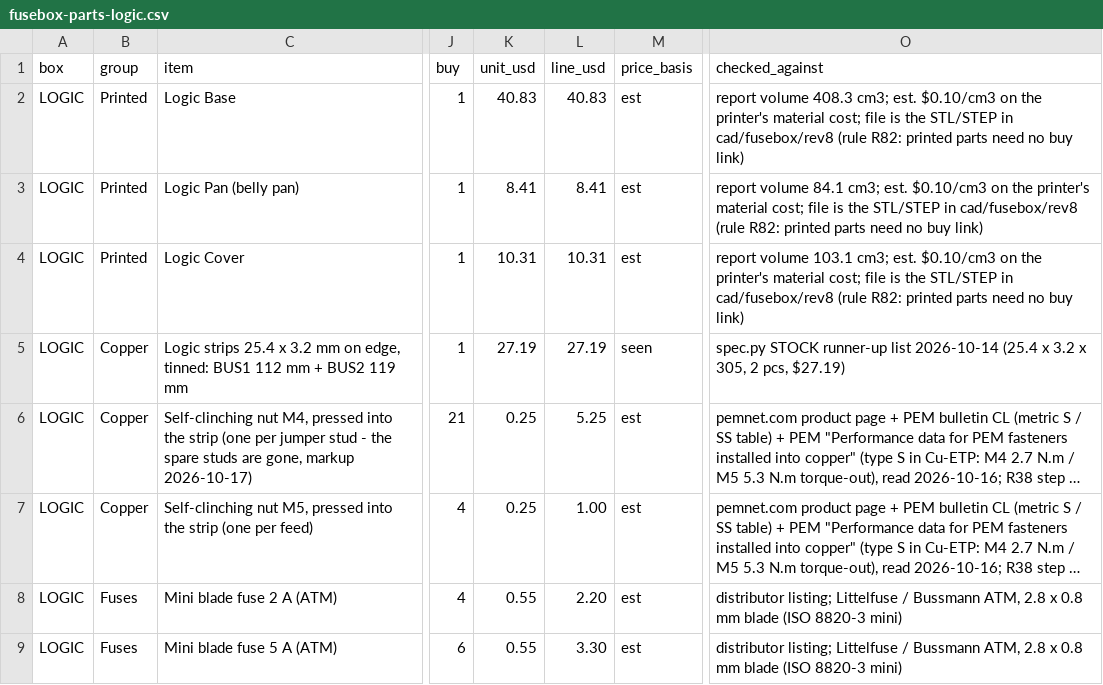
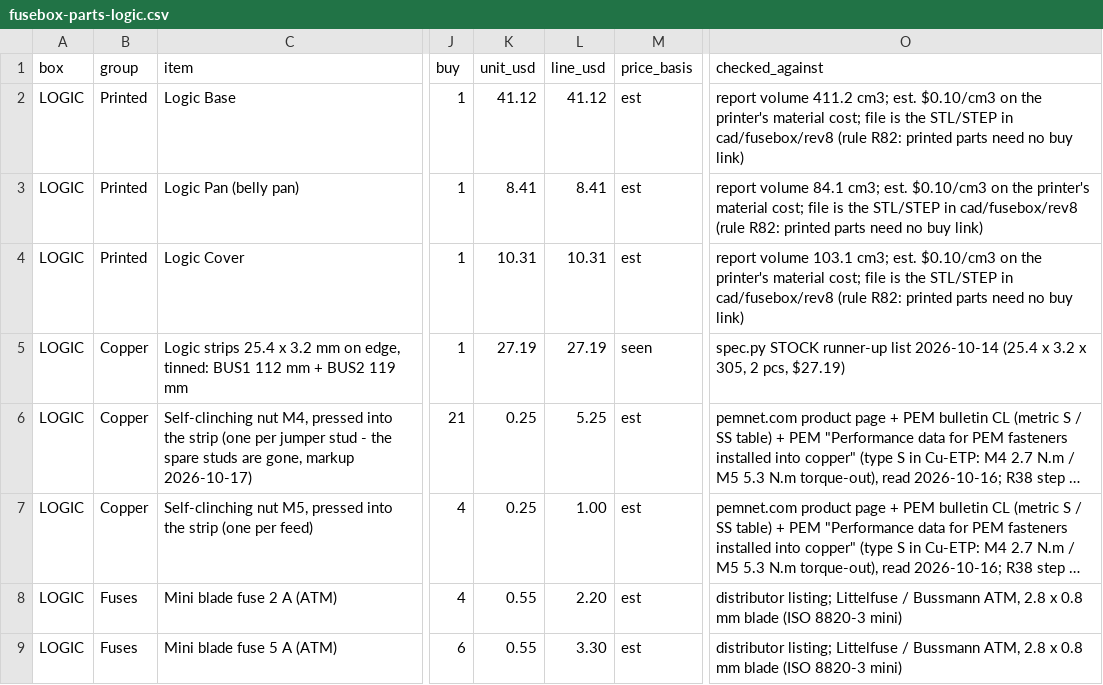
Before and after one commit to living-relation/st185-link-ecu-config, a CSV file: cad/fusebox/rev8/fusebox-parts-logic.csv, drawn as a sheet; only a part is shown, gaps mark what is left out; long unchanged cells end in …; the diff names each change by its address in the sheet, - before the commit and + after, or states it on an @@ line.

```diff
--- a/cad/fusebox/rev8/fusebox-parts-logic.csv
+++ b/cad/fusebox/rev8/fusebox-parts-logic.csv
-K2 (unit_usd): 40.83
+K2 (unit_usd): 41.12
-L2 (line_usd): 40.83
+L2 (line_usd): 41.12
-O2 (checked_against): report volume 408.3 cm3; est.…
+O2 (checked_against): report volume 411.2 cm3; est.…
```
Also changed, not shown: cad/fusebox/rev8/fusebox-parts-power.csv, 31 other files.
